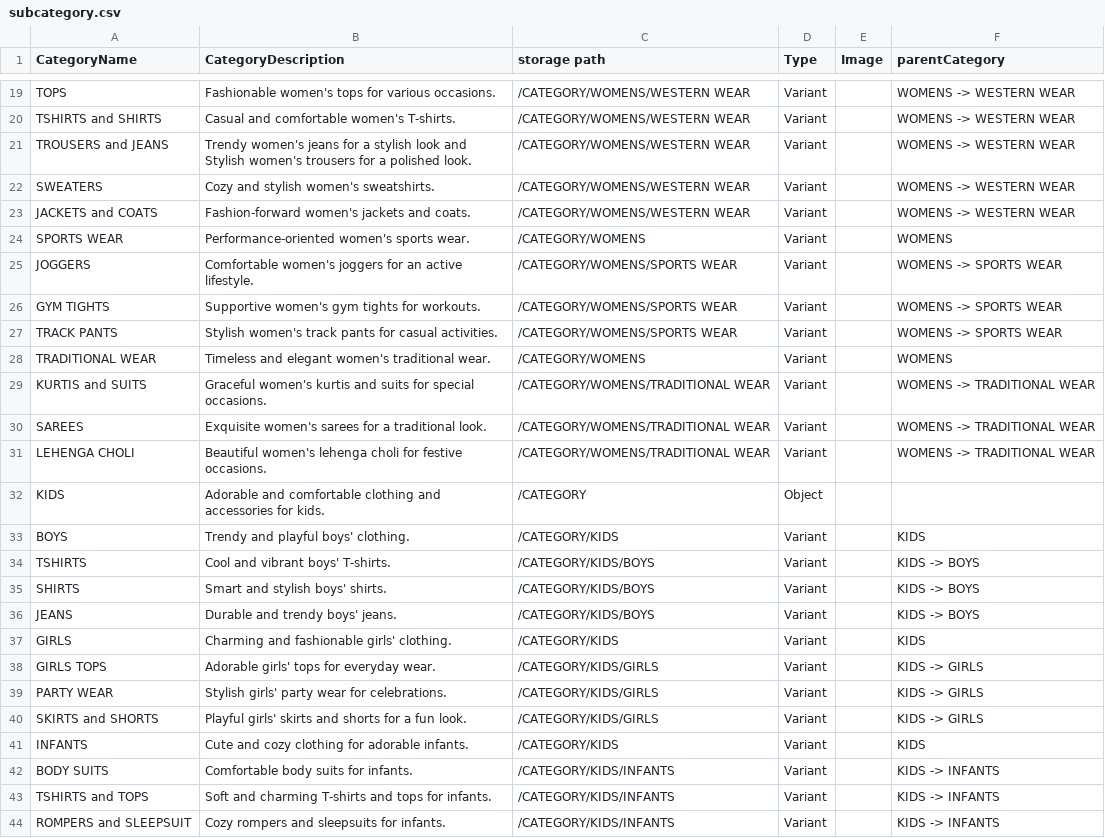
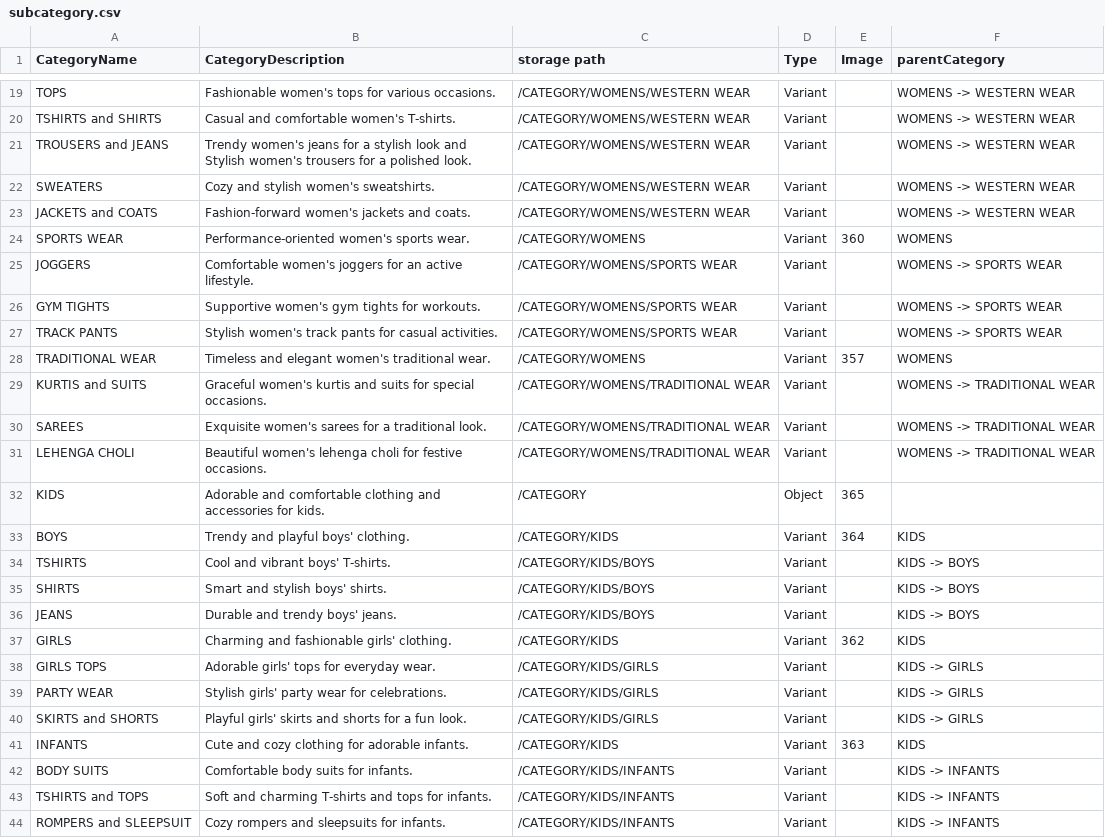
Before and after one commit to sakshi-9598/Learn-Pimcore, a CSV file: subcategory.csv, drawn as a sheet; only a part is shown, gaps mark what is left out; the diff covers the shown part only.

```diff
--- a/subcategory.csv
+++ b/subcategory.csv
@@ -23,3 +23,3 @@ SWEATERS,Cozy and stylish women's sweatshirts.,/CATEGORY/WOMENS/WESTERN WEAR,Var
 JACKETS and COATS,Fashion-forward women's jackets and coats.,/CATEGORY/WOMENS/WESTERN WEAR,Variant,,WOMENS -> WESTERN WEAR
-SPORTS WEAR,Performance-oriented women's sports wear.,/CATEGORY/WOMENS,Variant,,WOMENS
+SPORTS WEAR,Performance-oriented women's sports wear.,/CATEGORY/WOMENS,Variant,360,WOMENS
 JOGGERS,Comfortable women's joggers for an active lifestyle.,/CATEGORY/WOMENS/SPORTS WEAR,Variant,,WOMENS ->  SPORTS WEAR
@@ -27,3 +27,3 @@ GYM TIGHTS,Supportive women's gym tights for workouts.,/CATEGORY/WOMENS/SPORTS W
 TRACK PANTS,Stylish women's track pants for casual activities.,/CATEGORY/WOMENS/SPORTS WEAR,Variant,,WOMENS ->  SPORTS WEAR
-TRADITIONAL WEAR,Timeless and elegant women's traditional wear.,/CATEGORY/WOMENS,Variant,,WOMENS
+TRADITIONAL WEAR,Timeless and elegant women's traditional wear.,/CATEGORY/WOMENS,Variant,357,WOMENS
 KURTIS and SUITS,Graceful women's kurtis and suits for special occasions.,/CATEGORY/WOMENS/TRADITIONAL WEAR,Variant,,WOMENS -> TRADITIONAL WEAR
@@ -31,4 +31,4 @@ SAREES,Exquisite women's sarees for a traditional look.,/CATEGORY/WOMENS/TRADITI
 LEHENGA CHOLI,Beautiful women's lehenga choli for festive occasions.,/CATEGORY/WOMENS/TRADITIONAL WEAR,Variant,,WOMENS -> TRADITIONAL WEAR
-KIDS,Adorable and comfortable clothing and accessories for kids.,/CATEGORY,Object,,
-BOYS,Trendy and playful boys' clothing.,/CATEGORY/KIDS,Variant,, KIDS
+KIDS,Adorable and comfortable clothing and accessories for kids.,/CATEGORY,Object,365,
+BOYS,Trendy and playful boys' clothing.,/CATEGORY/KIDS,Variant,364, KIDS
 TSHIRTS,Cool and vibrant boys' T-shirts.,/CATEGORY/KIDS/BOYS,Variant,,KIDS -> BOYS
@@ -36,3 +36,3 @@ SHIRTS,Smart and stylish boys' shirts.,/CATEGORY/KIDS/BOYS,Variant,,KIDS -> BOYS
 JEANS,Durable and trendy boys' jeans.,/CATEGORY/KIDS/BOYS,Variant,,KIDS -> BOYS
-GIRLS,Charming and fashionable girls' clothing.,/CATEGORY/KIDS,Variant,, KIDS
+GIRLS,Charming and fashionable girls' clothing.,/CATEGORY/KIDS,Variant,362, KIDS
 GIRLS TOPS,Adorable girls' tops for everyday wear.,/CATEGORY/KIDS/GIRLS,Variant,,KIDS -> GIRLS
@@ -40,3 +40,3 @@ PARTY WEAR,Stylish girls' party wear for celebrations.,/CATEGORY/KIDS/GIRLS,Vari
 SKIRTS and SHORTS,Playful girls' skirts and shorts for a fun look.,/CATEGORY/KIDS/GIRLS,Variant,,KIDS -> GIRLS
-INFANTS,Cute and cozy clothing for adorable infants.,/CATEGORY/KIDS,Variant,, KIDS
+INFANTS,Cute and cozy clothing for adorable infants.,/CATEGORY/KIDS,Variant,363, KIDS
 BODY SUITS,Comfortable body suits for infants.,/CATEGORY/KIDS/INFANTS,Variant,,KIDS -> INFANTS
```
Also changed, not shown: 7 edited cells elsewhere in this file, categories.csv, 15 other files.
